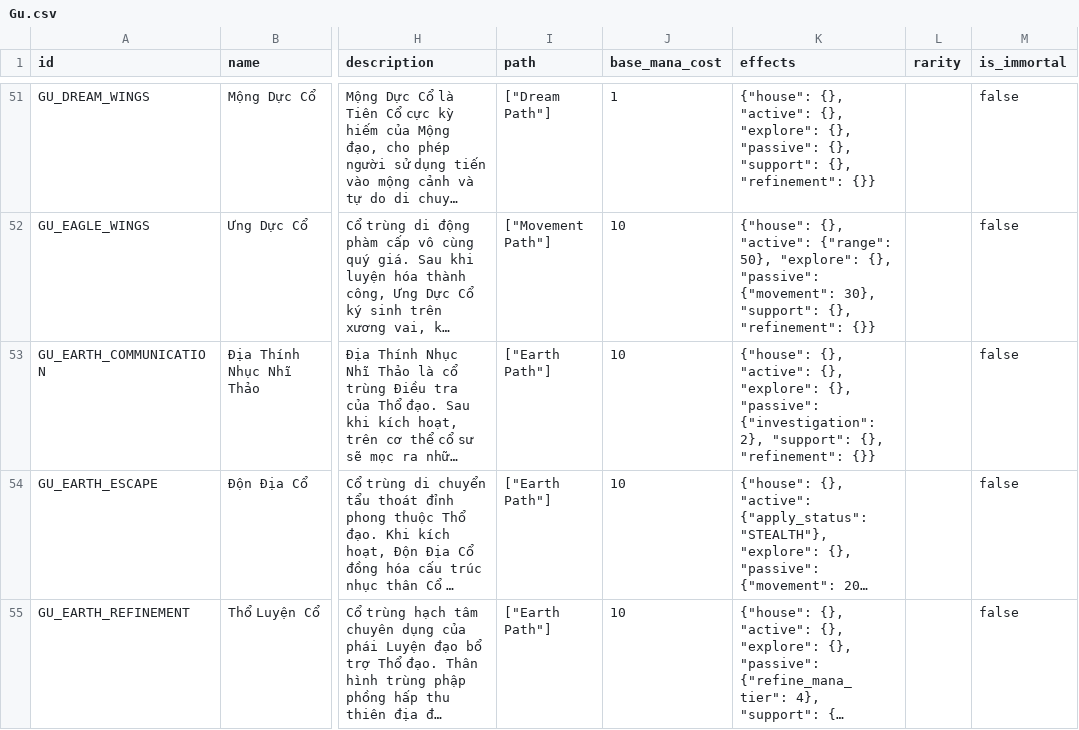
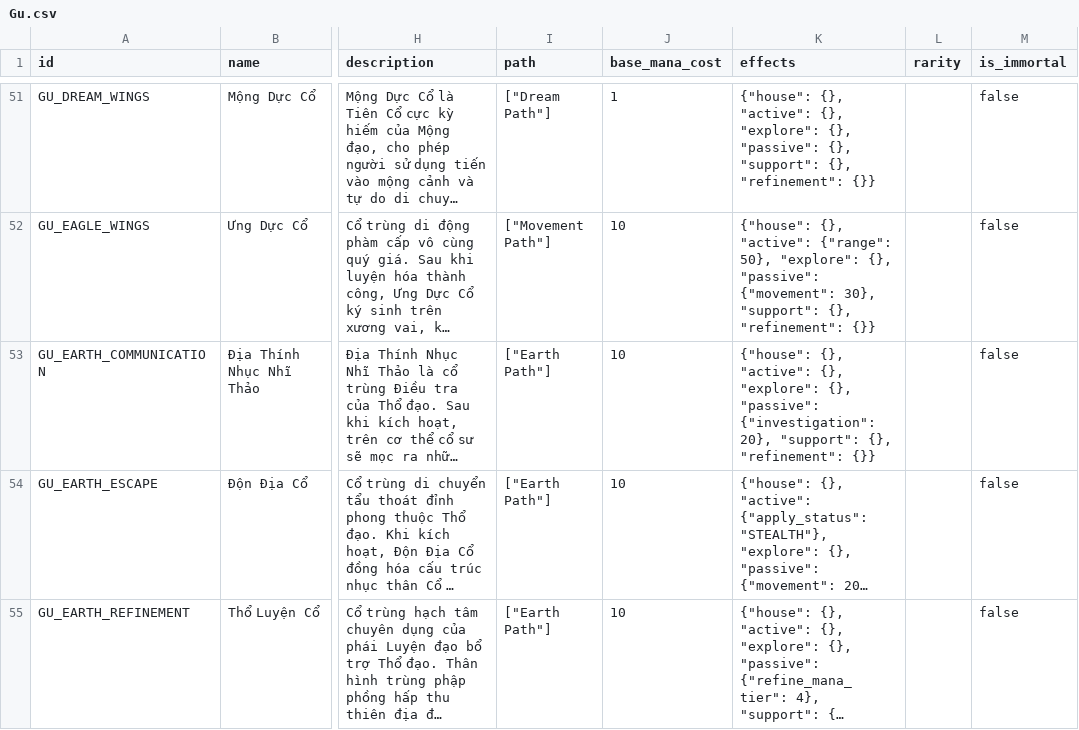
Before and after one commit to VipPro67/GuWorld, a CSV file: backend/cmd/server/data/Gu.csv, drawn as a sheet; only a part is shown, gaps mark what is left out; long unchanged cells end in …; the diff covers the shown part only; the diff names each change by its address in the sheet, - before the commit and + after, or states it on an @@ line.

```diff
--- a/backend/cmd/server/data/Gu.csv
+++ b/backend/cmd/server/data/Gu.csv
-K53 (effects): …"passive": {"investigation": 2}, "support": {},…
+K53 (effects): …"passive": {"investigation": 20}, "support": {},…
```
Also changed, not shown: 2 edited cells elsewhere in this file, backend/cmd/server/data/MonsterSpawn.csv, backend/cmd/server/data/SectMission.csv, 26 other files.
